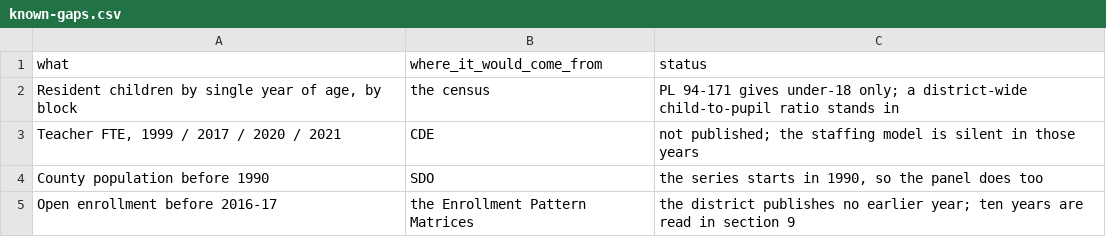
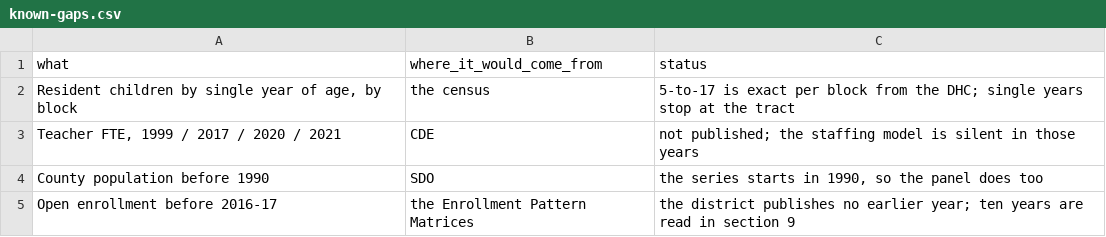
Before and after one commit to brianckeegan/charting-boulder, a CSV file: 2026-10-alternatives/data/analysis/known-gaps.csv, drawn as a sheet.

```diff
--- a/2026-10-alternatives/data/analysis/known-gaps.csv
+++ b/2026-10-alternatives/data/analysis/known-gaps.csv
@@ -1,3 +1,3 @@
 what,where_it_would_come_from,status
-"Resident children by single year of age, by block",the census,PL 94-171 gives under-18 only; a district-wide child-to-pupil ratio stands in
+"Resident children by single year of age, by block",the census,5-to-17 is exact per block from the DHC; single years stop at the tract
 "Teacher FTE, 1999 / 2017 / 2020 / 2021",CDE,not published; the staffing model is silent in those years
```
Also changed, not shown: 2026-10-alternatives/output/alt-attendance-areas.csv, 2026-10-alternatives/output/alt-who-bears-it.csv, 9 other files.
